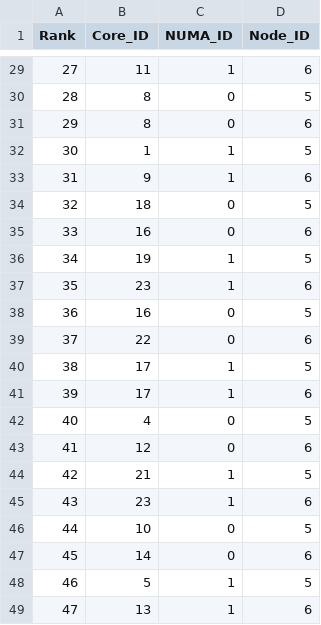
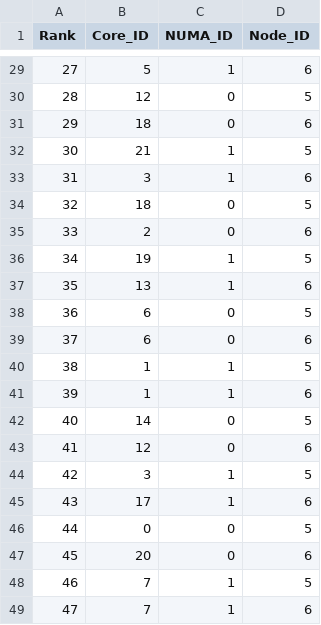
Before and after one commit to LucaB97/HPC24, a CSV file: EX_1/mapping_study/mapping_order/csv_files/node_mapping.csv, drawn as a sheet; only a part is shown, gaps mark what is left out; the diff covers the shown part only.

```diff
--- a/EX_1/mapping_study/mapping_order/csv_files/node_mapping.csv
+++ b/EX_1/mapping_study/mapping_order/csv_files/node_mapping.csv
@@ -29,21 +29,21 @@ Rank,Core_ID,NUMA_ID,Node_ID
-27,11,1,6
-28,8,0,5
-29,8,0,6
-30,1,1,5
-31,9,1,6
+27,5,1,6
+28,12,0,5
+29,18,0,6
+30,21,1,5
+31,3,1,6
 32,18,0,5
-33,16,0,6
+33,2,0,6
 34,19,1,5
-35,23,1,6
-36,16,0,5
-37,22,0,6
-38,17,1,5
-39,17,1,6
-40,4,0,5
+35,13,1,6
+36,6,0,5
+37,6,0,6
+38,1,1,5
+39,1,1,6
+40,14,0,5
 41,12,0,6
-42,21,1,5
-43,23,1,6
-44,10,0,5
-45,14,0,6
-46,5,1,5
-47,13,1,6
+42,3,1,5
+43,17,1,6
+44,0,0,5
+45,20,0,6
+46,7,1,5
+47,7,1,6
```
Also changed, not shown: 27 edited cells elsewhere in this file, 23 other files.
